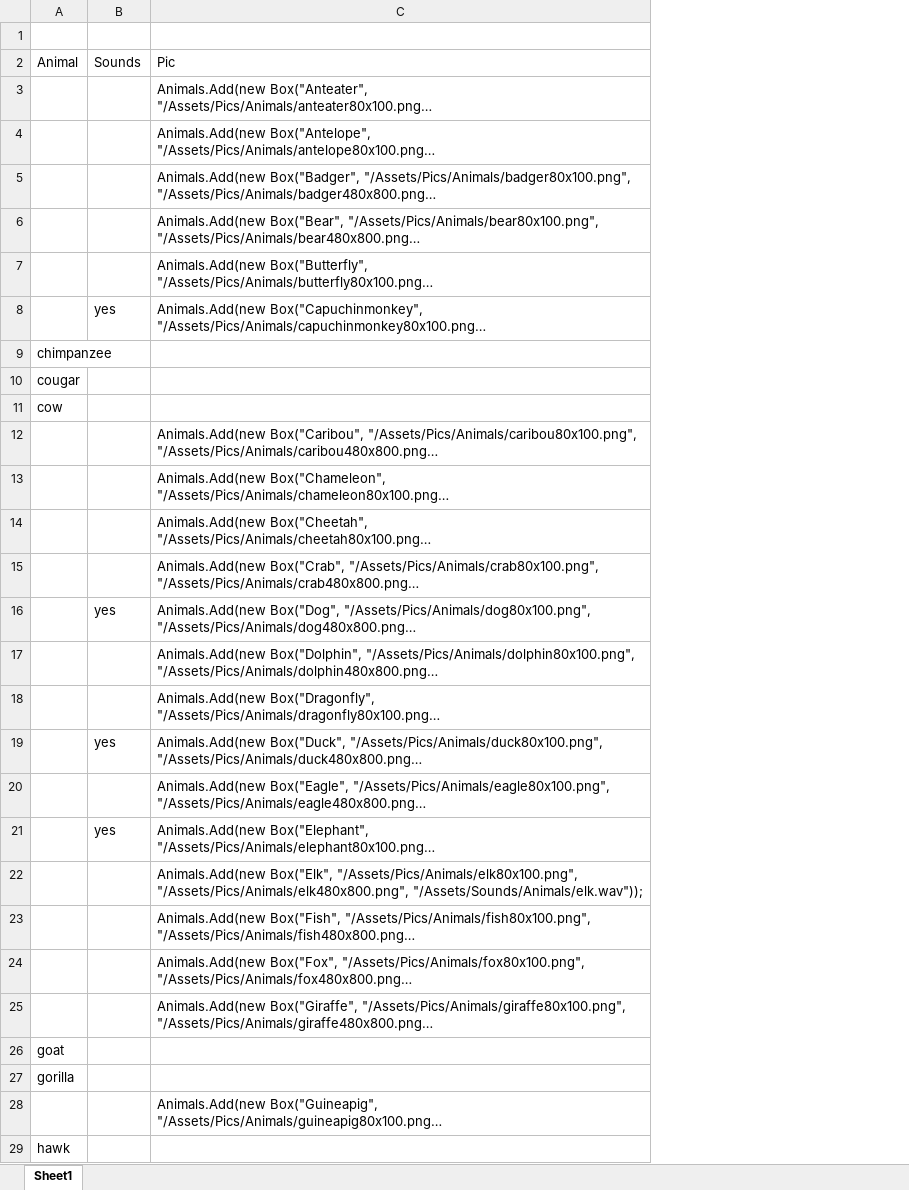
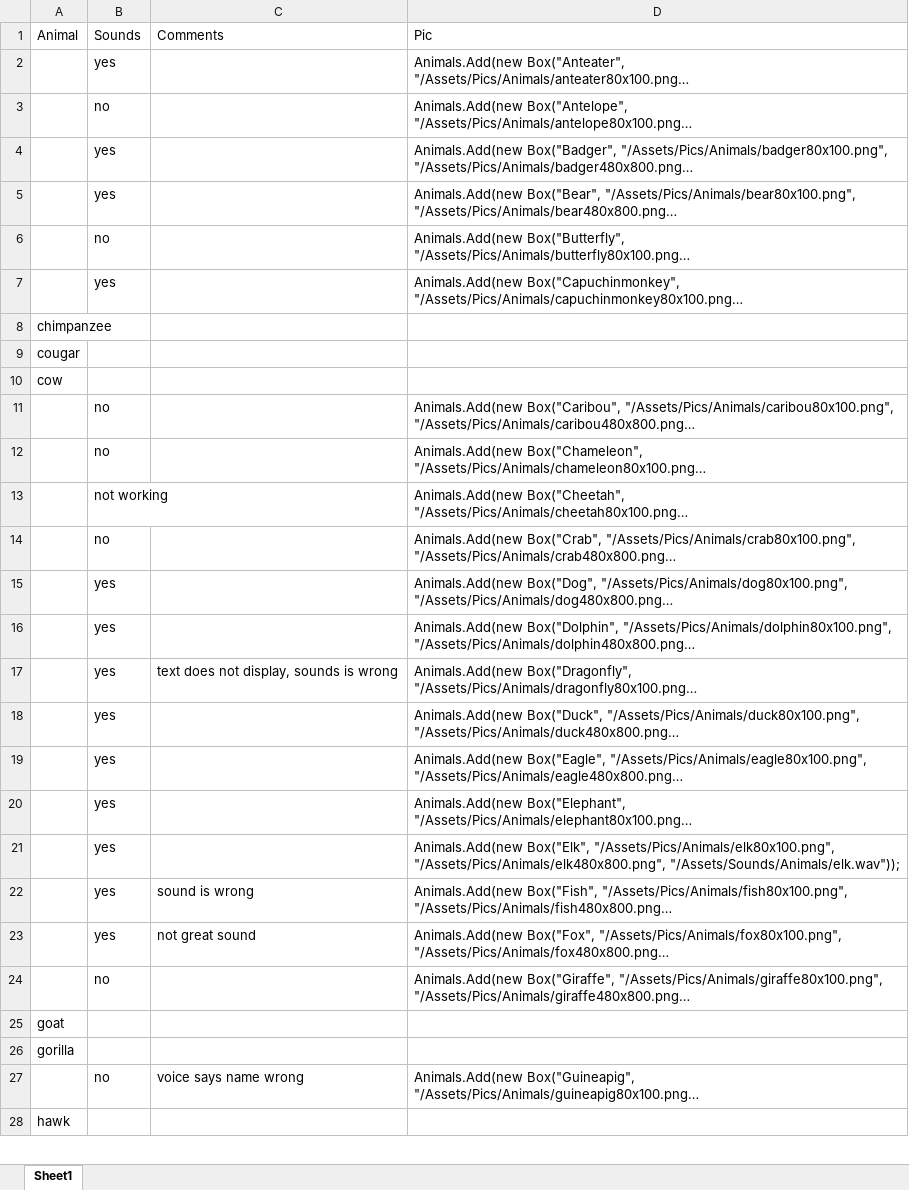
Before and after one commit to Smark11/BabyApp, an Excel workbook: Baby App Pics and Sounds.xlsx, sheet Sheet1, drawn as a sheet; only a part is shown; long unchanged cells end in …; values as stored, in another font and other column widths than the file's, no borders; removed rows and columns are numbered as before the commit, all else as after; the diff covers the shown part only; the diff names each change by its address in the sheet, - before the commit and + after, or states it on an @@ line.

```diff
--- a/Baby App Pics and Sounds.xlsx (sheet Sheet1)
+++ b/Baby App Pics and Sounds.xlsx (sheet Sheet1)
+column C (Comments), rows 17-27: text does not display, sounds is wrong |  |  |  |  | sound is wrong | not great sound |  |  |  | voice says name wrong
-row 1: (empty)
-B2 (Sounds): (empty)
+B2 (Sounds): yes
-B3 (Sounds): (empty)
+B3 (Sounds): no
-B4:B5 (Sounds): (empty)
+B4:B5 (Sounds): yes
-B6 (Sounds): (empty)
+B6 (Sounds): no
-B11:B12 (Sounds): (empty)
+B11:B12 (Sounds): no
-B13 (Sounds): (empty)
+B13 (Sounds): not working
-B14 (Sounds): (empty)
+B14 (Sounds): no
-B16:B17 (Sounds): (empty)
+B16:B17 (Sounds): yes
-B19 (Sounds): (empty)
+B19 (Sounds): yes
-B21:B23 (Sounds): (empty)
+B21:B23 (Sounds): yes
-B24 (Sounds): (empty)
+B24 (Sounds): no
-B27 (Sounds): (empty)
+B27 (Sounds): no
```
Also changed, not shown: 2 removed rows and 33 edited cells elsewhere in this sheet, 1 other file.
